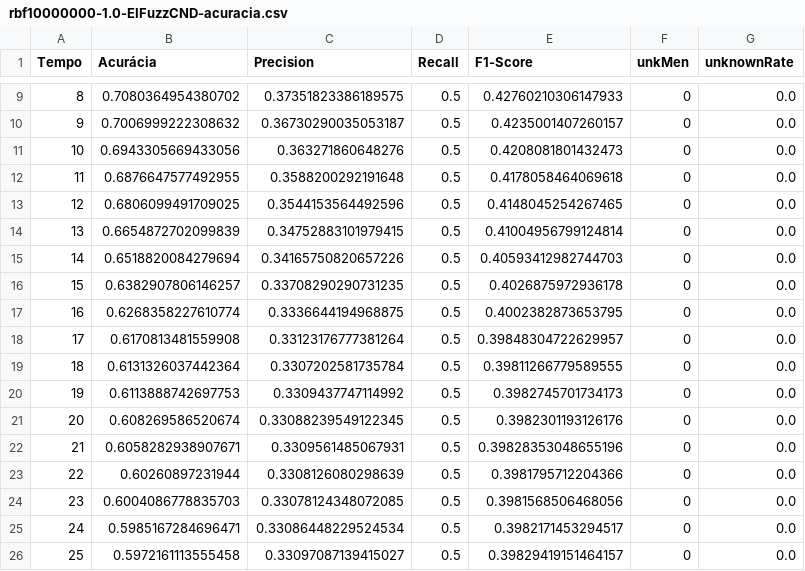
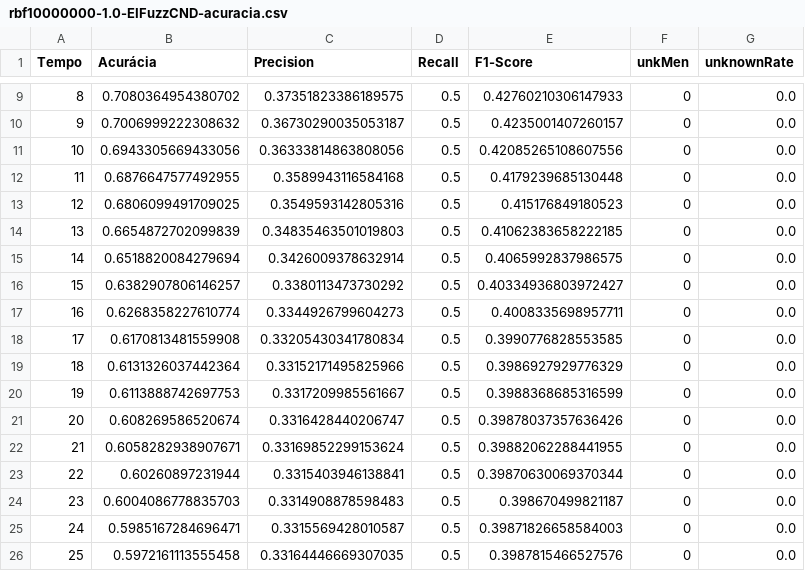
Before and after one commit to lucas-bruzzone/EIFuzzCND-Results, a CSV file: datasets/rbf/graphics_data/rbf10000000-1.0-EIFuzzCND-acuracia.csv, drawn as a sheet; only a part is shown, gaps mark what is left out; the diff covers the shown part only.

```diff
--- a/datasets/rbf/graphics_data/rbf10000000-1.0-EIFuzzCND-acuracia.csv
+++ b/datasets/rbf/graphics_data/rbf10000000-1.0-EIFuzzCND-acuracia.csv
@@ -10,17 +10,17 @@ Tempo,Acurácia,Precision,Recall,F1-Score,unkMen,unknownRate
 9,0.7006999222308632,0.36730290035053187,0.5,0.4235001407260157,0,0.0
-10,0.6943305669433056,0.363271860648276,0.5,0.4208081801432473,0,0.0
-11,0.6876647577492955,0.3588200292191648,0.5,0.4178058464069618,0,0.0
-12,0.6806099491709025,0.3544153564492596,0.5,0.4148045254267465,0,0.0
-13,0.6654872702099839,0.34752883101979415,0.5,0.41004956799124814,0,0.0
-14,0.6518820084279694,0.34165750820657226,0.5,0.40593412982744703,0,0.0
-15,0.6382907806146257,0.33708290290731235,0.5,0.4026875972936178,0,0.0
-16,0.6268358227610774,0.3336644194968875,0.5,0.4002382873653795,0,0.0
-17,0.6170813481559908,0.33123176777381264,0.5,0.39848304722629957,0,0.0
-18,0.6131326037442364,0.3307202581735784,0.5,0.39811266779589555,0,0.0
-19,0.6113888742697753,0.3309437747114992,0.5,0.3982745701734173,0,0.0
-20,0.608269586520674,0.33088239549122345,0.5,0.3982301193126176,0,0.0
-21,0.6058282938907671,0.3309561485067931,0.5,0.39828353048655196,0,0.0
-22,0.60260897231944,0.3308126080298639,0.5,0.3981795712204366,0,0.0
-23,0.6004086778835703,0.33078124348072085,0.5,0.3981568506468056,0,0.0
-24,0.5985167284696471,0.33086448229524534,0.5,0.3982171453294517,0,0.0
-25,0.5972161113555458,0.33097087139415027,0.5,0.39829419151464157,0,0.0
+10,0.6943305669433056,0.36333814863808056,0.5,0.42085265108607556,0,0.0
+11,0.6876647577492955,0.3589943116584168,0.5,0.4179239685130448,0,0.0
+12,0.6806099491709025,0.3549593142805316,0.5,0.415176849180523,0,0.0
+13,0.6654872702099839,0.34835463501019803,0.5,0.41062383658222185,0,0.0
+14,0.6518820084279694,0.3426009378632914,0.5,0.4065992837986575,0,0.0
+15,0.6382907806146257,0.3380113473730292,0.5,0.40334936803972427,0,0.0
+16,0.6268358227610774,0.3344926799604273,0.5,0.4008335698957711,0,0.0
+17,0.6170813481559908,0.33205430341780834,0.5,0.3990776828553585,0,0.0
+18,0.6131326037442364,0.33152171495825966,0.5,0.3986927929776329,0,0.0
+19,0.6113888742697753,0.3317209985561667,0.5,0.3988368685316599,0,0.0
+20,0.608269586520674,0.3316428440206747,0.5,0.39878037357636426,0,0.0
+21,0.6058282938907671,0.33169852299153624,0.5,0.39882062288441955,0,0.0
+22,0.60260897231944,0.3315403946138841,0.5,0.39870630069370344,0,0.0
+23,0.6004086778835703,0.3314908878598483,0.5,0.398670499821187,0,0.0
+24,0.5985167284696471,0.3315569428010587,0.5,0.39871826658584003,0,0.0
+25,0.5972161113555458,0.33164446669307035,0.5,0.3987815466527576,0,0.0
```
Also changed, not shown: 42 edited cells elsewhere in this file, datasets/rbf/graphics_data/rbf10000000-1.0-EIFuzzCND-results.csv, 1 other file.
